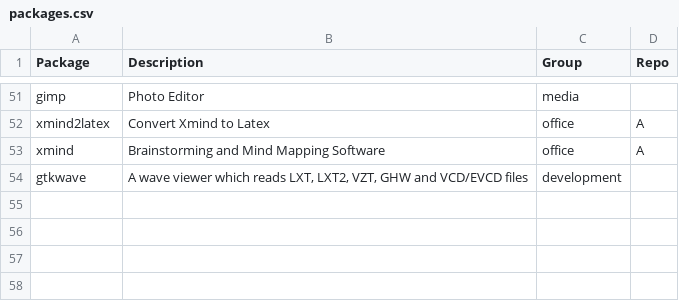
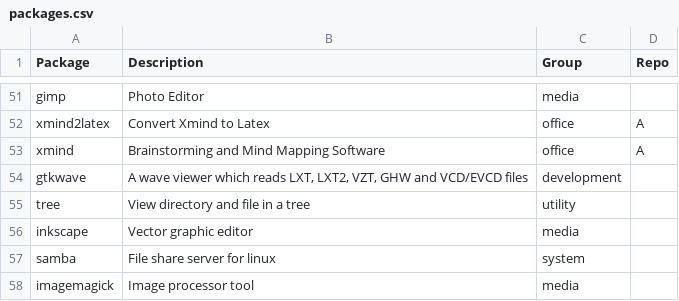
Before and after one commit to huypq6/dotfiles, a CSV file: installation/packages.csv, drawn as a sheet; only a part is shown, gaps mark what is left out; the diff names each change by its address in the sheet, - before the commit and + after, or states it on an @@ line.

Commit message:
added some package

```diff
--- a/installation/packages.csv
+++ b/installation/packages.csv
+row 55: tree | View directory and file in a tree | utility
+row 56: inkscape | Vector graphic editor | media
+row 57: samba | File share server for linux | system
+row 58: imagemagick | Image processor tool | media
```
